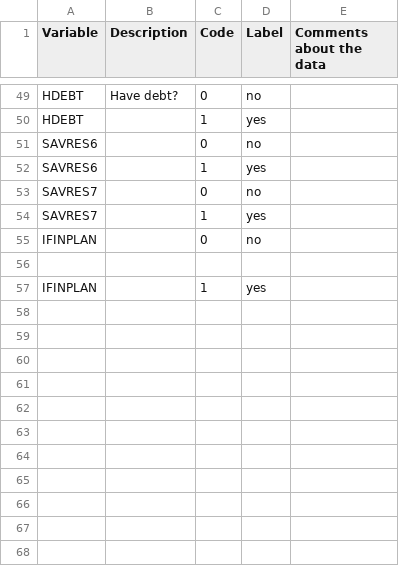
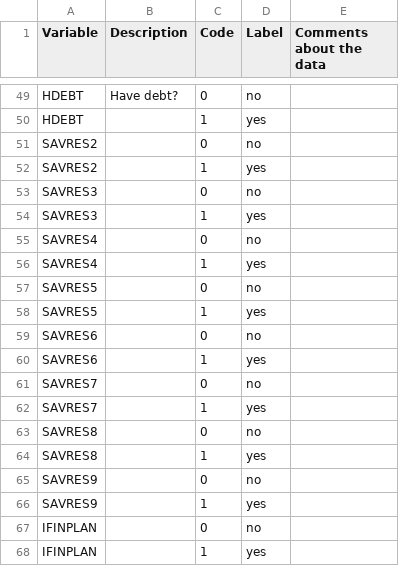
Before and after one commit to samuelbu/BA780-A03-Project, a CSV file: CodeBook.csv, drawn as a sheet; only a part is shown, gaps mark what is left out.

Commit message:
Update CodeBook.csv

```diff
--- a/CodeBook.csv
+++ b/CodeBook.csv
@@ -52,2 +52,10 @@ HDEBT,Have debt?,0,no,
 HDEBT,,1,yes,
+SAVRES2,,0,no,
+SAVRES2,,1,yes,
+SAVRES3,,0,no,
+SAVRES3,,1,yes,
+SAVRES4,,0,no,
+SAVRES4,,1,yes,
+SAVRES5,,0,no,
+SAVRES5,,1,yes,
 SAVRES6,,0,no,
@@ -56,4 +64,7 @@ SAVRES7,,0,no,
 SAVRES7,,1,yes,
+SAVRES8,,0,no,
+SAVRES8,,1,yes,
+SAVRES9,,0,no,
+SAVRES9,,1,yes,
 IFINPLAN,,0,no,
-
 IFINPLAN,,1,yes,
```
